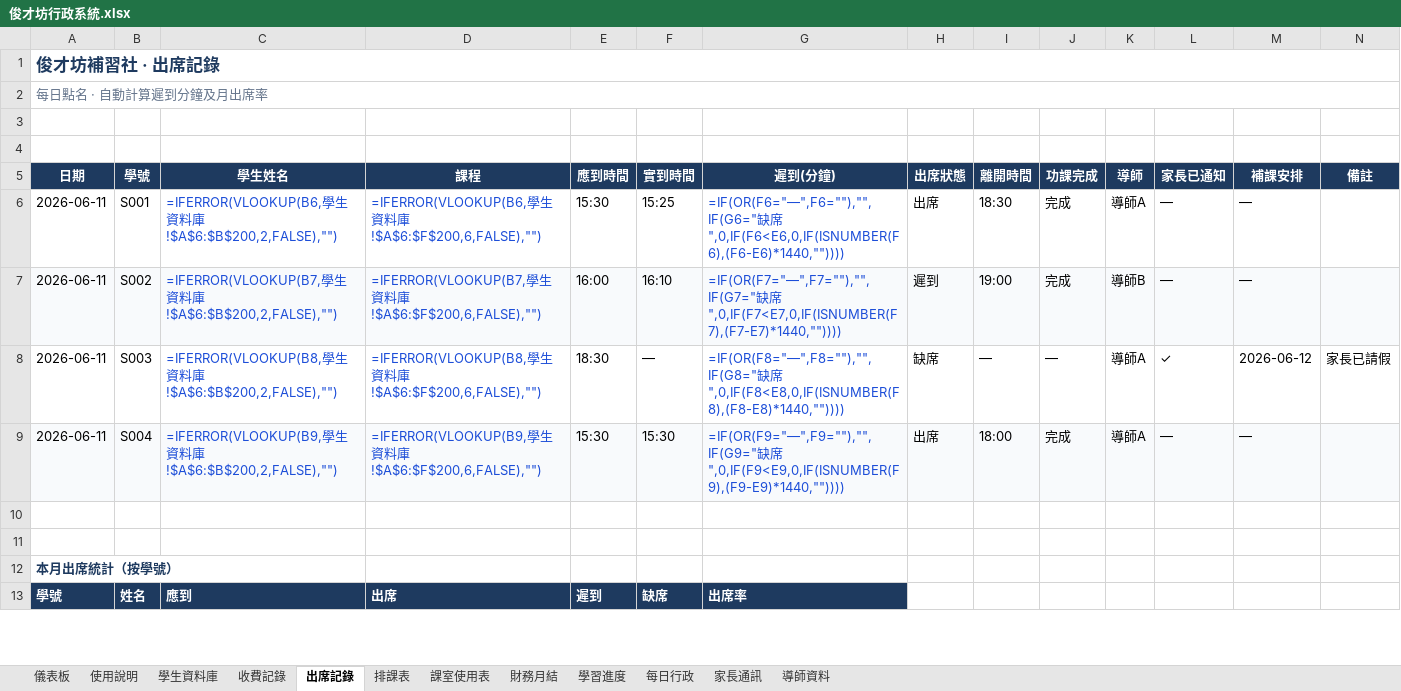
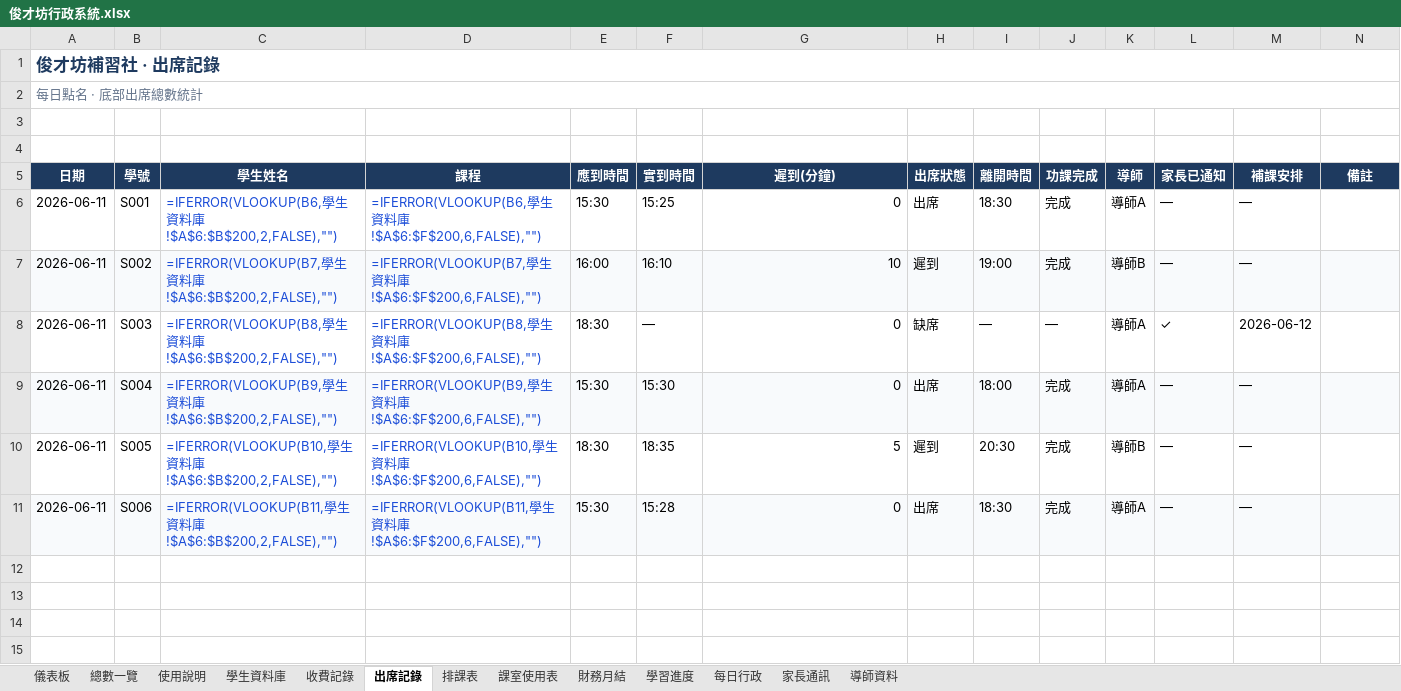
Before and after one commit to hoyinlung25-commits/yuyue-sales, an Excel workbook: jun-caifang/admin/output/俊才坊行政系統.xlsx, sheet 出席記錄, drawn as a sheet; only a part is shown; values as stored, in another font and other column widths than the file's, no borders; formulas without a stored value are shown as written; conditional formats and table styles not drawn; addresses are those after the commit; the diff covers the shown part only; the diff names each change by its address in the sheet, - before the commit and + after, or states it on an @@ line.

```diff
--- a/jun-caifang/admin/output/俊才坊行政系統.xlsx (sheet 出席記錄)
+++ b/jun-caifang/admin/output/俊才坊行政系統.xlsx (sheet 出席記錄)
+sheet tab: 總數一覽
-A2 (日期): 每日點名 · 自動計算遲到分鐘及月出席率
+A2 (日期): 每日點名 · 底部出席總數統計
-G6 (遲到(分鐘)): =IF(OR(F6="—",F6=""),"",IF(G6="缺席",0,IF(F6<E6,0,IF(ISNUMBER(F6),(F6-E6)*1440,""))))
+G6 (遲到(分鐘)): 0
-G6:G9 text colour: #1D4ED8
+G6:G9 text colour: black
-G7 (遲到(分鐘)): =IF(OR(F7="—",F7=""),"",IF(G7="缺席",0,IF(F7<E7,0,IF(ISNUMBER(F7),(F7-E7)*1440,""))))
+G7 (遲到(分鐘)): 10
-G8 (遲到(分鐘)): =IF(OR(F8="—",F8=""),"",IF(G8="缺席",0,IF(F8<E8,0,IF(ISNUMBER(F8),(F8-E8)*1440,""))))
+G8 (遲到(分鐘)): 0
-N8 (備註): 家長已請假
+N8 (備註): (empty)
-G9 (遲到(分鐘)): =IF(OR(F9="—",F9=""),"",IF(G9="缺席",0,IF(F9<E9,0,IF(ISNUMBER(F9),(F9-E9)*1440,""))))
+G9 (遲到(分鐘)): 0
+row 10: 2026-06-11 | S005 | =IFERROR(VLOOKUP(B10,學生資料庫!$A$6:$B$200,2,FALSE),"") | =IFERROR(VLOOKUP(B10,學生資料庫!$A$6:$F$200,6,FALSE),"") | 18:30 | 18:35 | 5 | 遲到 | 20:30 | 完成 | 導師B | — | —
+row 11: 2026-06-11 | S006 | =IFERROR(VLOOKUP(B11,學生資料庫!$A$6:$B$200,2,FALSE),"") | =IFERROR(VLOOKUP(B11,學生資料庫!$A$6:$F$200,6,FALSE),"") | 15:30 | 15:28 | 0 | 出席 | 18:30 | 完成 | 導師A | — | —
-A14 (日期): 本月出席統計（按學號）
+A14 (日期): (empty)
-row 15: 學號 | 姓名 | 應到 | 出席 | 遲到 | 缺席 | 出席率
+row 15: (empty)
-A15:G15 fill: #1E3A5F
+A15:G15 fill: none
```
Also changed, not shown: 192 added rows and 28 edited cells elsewhere in this sheet, sheet 學生資料庫, sheet 財務月結, sheet 收費記錄, sheet 學習進度, sheet 家長通訊, sheet 課室使用表, 5 more sheets, 2 other files.
